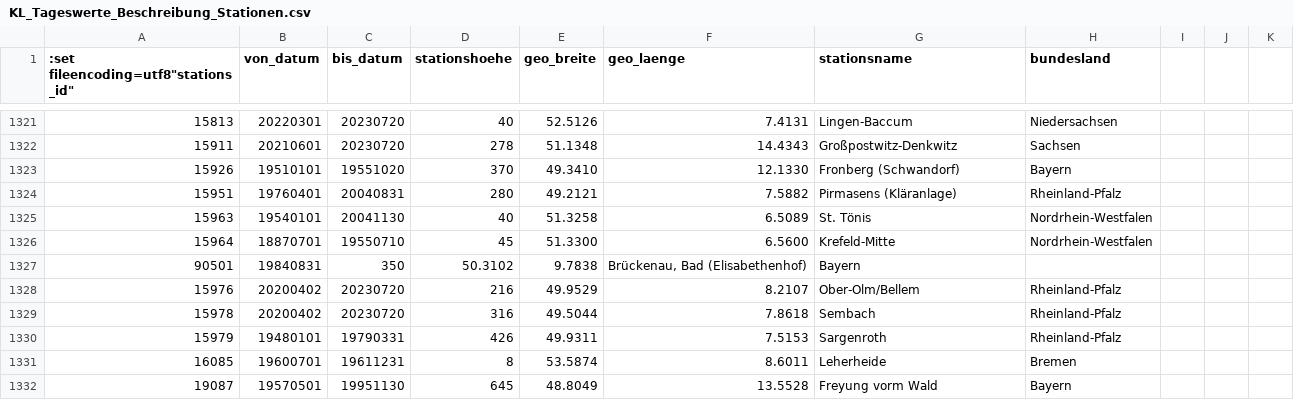
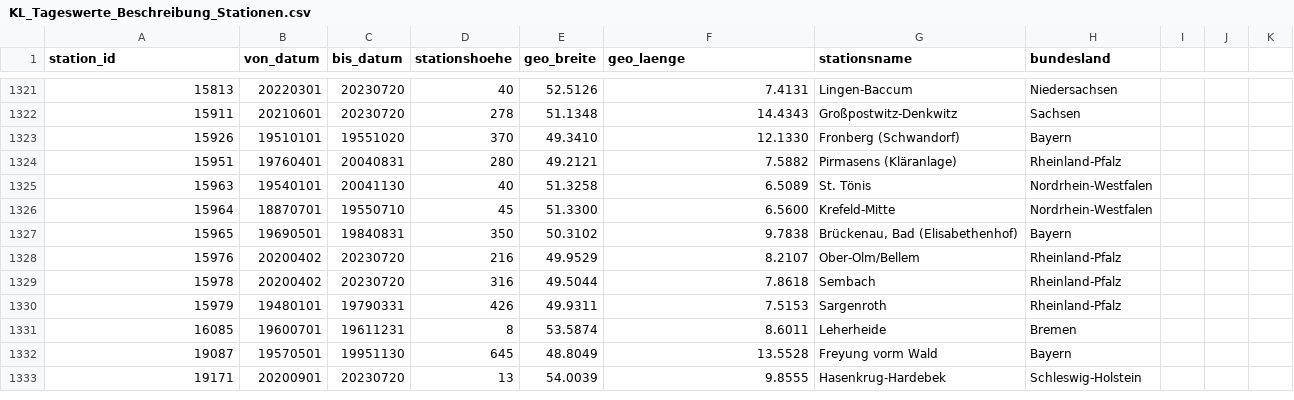
Before and after one commit to oklabflensburg/open-weather-map, a CSV file: data/KL_Tageswerte_Beschreibung_Stationen.csv, drawn as a sheet; only a part is shown, gaps mark what is left out; the shorter side is filled out with more unchanged rows; removed rows and columns are numbered as before the commit, all else as after; the diff names each change by its address in the sheet, - before the commit and + after, or states it on an @@ line.

Commit message:
fix dataset

```diff
--- a/data/KL_Tageswerte_Beschreibung_Stationen.csv
+++ b/data/KL_Tageswerte_Beschreibung_Stationen.csv
-A1: :set fileencoding=utf8"stations_id"
+A1: station_id
-row 1327: 90501 | 19840831 | 350 | 50.3102 | 9.7838 | Brückenau, Bad (Elisabethenhof) | Bayern
+row 1327: 15965 | 19690501 | 19840831 | 350 | 50.3102 | 9.7838 | Brückenau, Bad (Elisabethenhof) | Bayern
```
